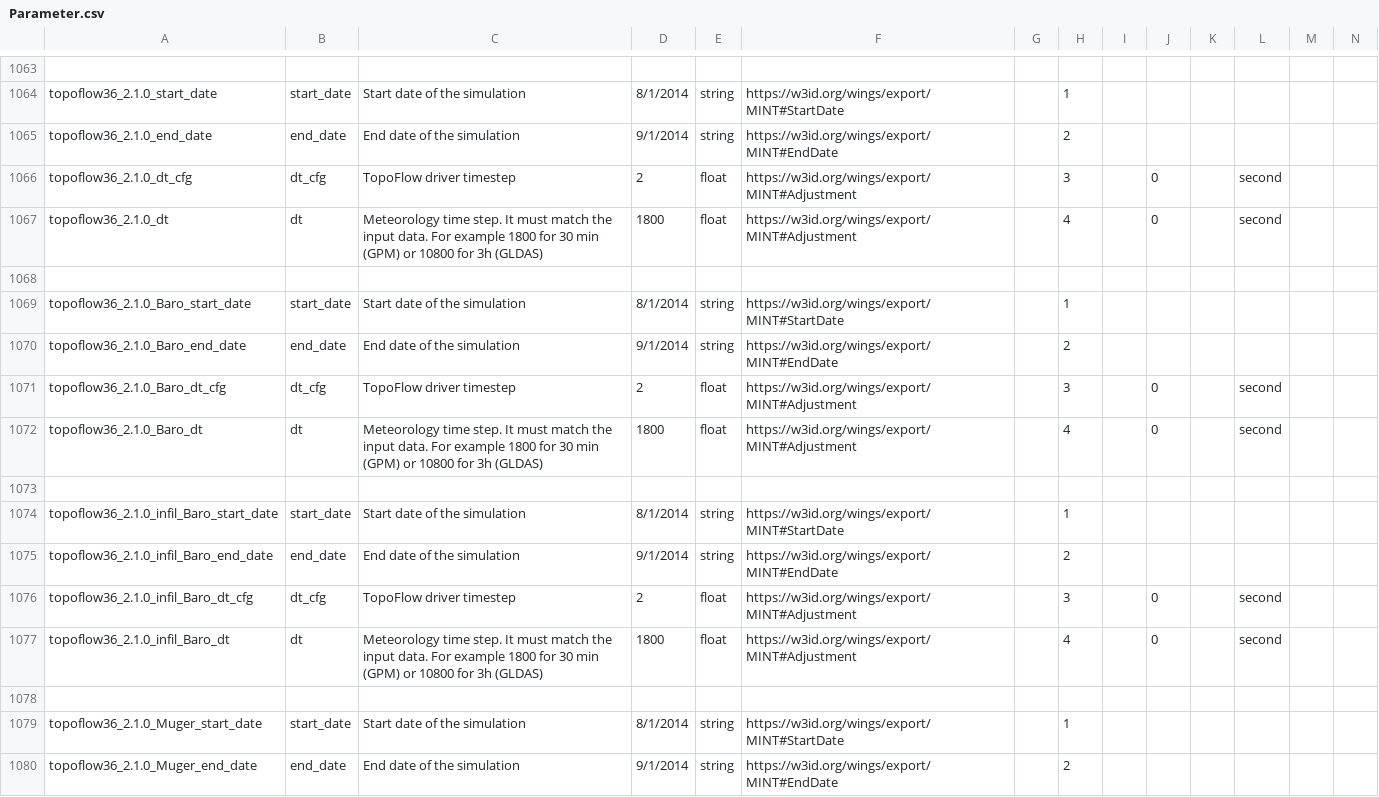
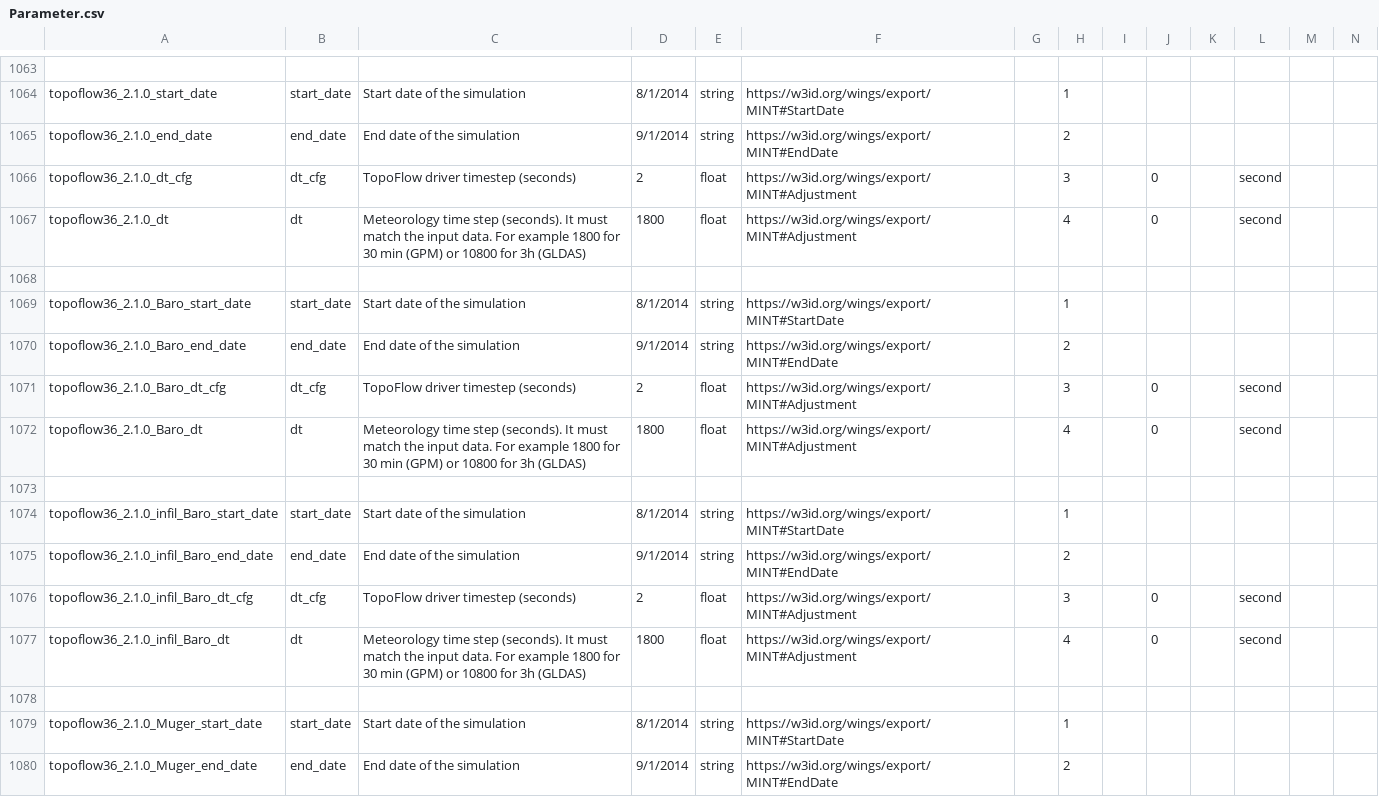
Before and after one commit to mintproject/ModelCatalog, a CSV file: Data/Parameter.csv, drawn as a sheet; only a part is shown, gaps mark what is left out; the diff covers the shown part only.

Commit message:
Update Parameter.csv

```diff
--- a/Data/Parameter.csv
+++ b/Data/Parameter.csv
@@ -1067,4 +1067,4 @@ topoflow36_2.1.0_start_date,start_date,Start date of the simulation,8/1/2014,str
 topoflow36_2.1.0_end_date,end_date,End date of the simulation,9/1/2014,string,https://w3id.org/wings/export/MINT#EndDate,,2,,,,,,
-topoflow36_2.1.0_dt_cfg,dt_cfg,TopoFlow driver timestep,2,float,https://w3id.org/wings/export/MINT#Adjustment,,3,,0,,second,,
-topoflow36_2.1.0_dt,dt,Meteorology time step. It must match the input data. For example 1800 for 30 min (GPM) or 10800 for 3h (GLDAS),1800,float,https://w3id.org/wings/export/MINT#Adjustment,,4,,0,,second,,
+topoflow36_2.1.0_dt_cfg,dt_cfg,TopoFlow driver timestep (seconds),2,float,https://w3id.org/wings/export/MINT#Adjustment,,3,,0,,second,,
+topoflow36_2.1.0_dt,dt,Meteorology time step (seconds). It must match the input data. For example 1800 for 30 min (GPM) or 10800 for 3h (GLDAS),1800,float,https://w3id.org/wings/export/MINT#Adjustment,,4,,0,,second,,
 ,,,,,,,,,,,,,
@@ -1072,4 +1072,4 @@ topoflow36_2.1.0_Baro_start_date,start_date,Start date of the simulation,8/1/201
 topoflow36_2.1.0_Baro_end_date,end_date,End date of the simulation,9/1/2014,string,https://w3id.org/wings/export/MINT#EndDate,,2,,,,,,
-topoflow36_2.1.0_Baro_dt_cfg,dt_cfg,TopoFlow driver timestep,2,float,https://w3id.org/wings/export/MINT#Adjustment,,3,,0,,second,,
-topoflow36_2.1.0_Baro_dt,dt,Meteorology time step. It must match the input data. For example 1800 for 30 min (GPM) or 10800 for 3h (GLDAS),1800,float,https://w3id.org/wings/export/MINT#Adjustment,,4,,0,,second,,
+topoflow36_2.1.0_Baro_dt_cfg,dt_cfg,TopoFlow driver timestep (seconds),2,float,https://w3id.org/wings/export/MINT#Adjustment,,3,,0,,second,,
+topoflow36_2.1.0_Baro_dt,dt,Meteorology time step (seconds). It must match the input data. For example 1800 for 30 min (GPM) or 10800 for 3h (GLDAS),1800,float,https://w3id.org/wings/export/MINT#Adjustment,,4,,0,,second,,
 ,,,,,,,,,,,,,
@@ -1077,4 +1077,4 @@ topoflow36_2.1.0_infil_Baro_start_date,start_date,Start date of the simulation,8
 topoflow36_2.1.0_infil_Baro_end_date,end_date,End date of the simulation,9/1/2014,string,https://w3id.org/wings/export/MINT#EndDate,,2,,,,,,
-topoflow36_2.1.0_infil_Baro_dt_cfg,dt_cfg,TopoFlow driver timestep,2,float,https://w3id.org/wings/export/MINT#Adjustment,,3,,0,,second,,
-topoflow36_2.1.0_infil_Baro_dt,dt,Meteorology time step. It must match the input data. For example 1800 for 30 min (GPM) or 10800 for 3h (GLDAS),1800,float,https://w3id.org/wings/export/MINT#Adjustment,,4,,0,,second,,
+topoflow36_2.1.0_infil_Baro_dt_cfg,dt_cfg,TopoFlow driver timestep (seconds),2,float,https://w3id.org/wings/export/MINT#Adjustment,,3,,0,,second,,
+topoflow36_2.1.0_infil_Baro_dt,dt,Meteorology time step (seconds). It must match the input data. For example 1800 for 30 min (GPM) or 10800 for 3h (GLDAS),1800,float,https://w3id.org/wings/export/MINT#Adjustment,,4,,0,,second,,
 ,,,,,,,,,,,,,
```
Also changed, not shown: 10 edited cells elsewhere in this file.
